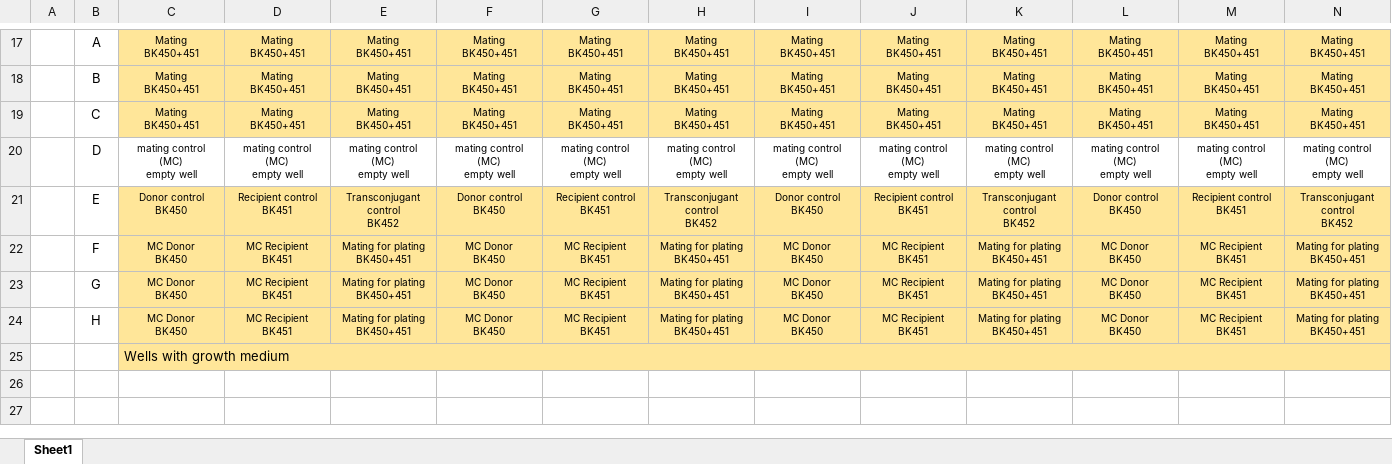
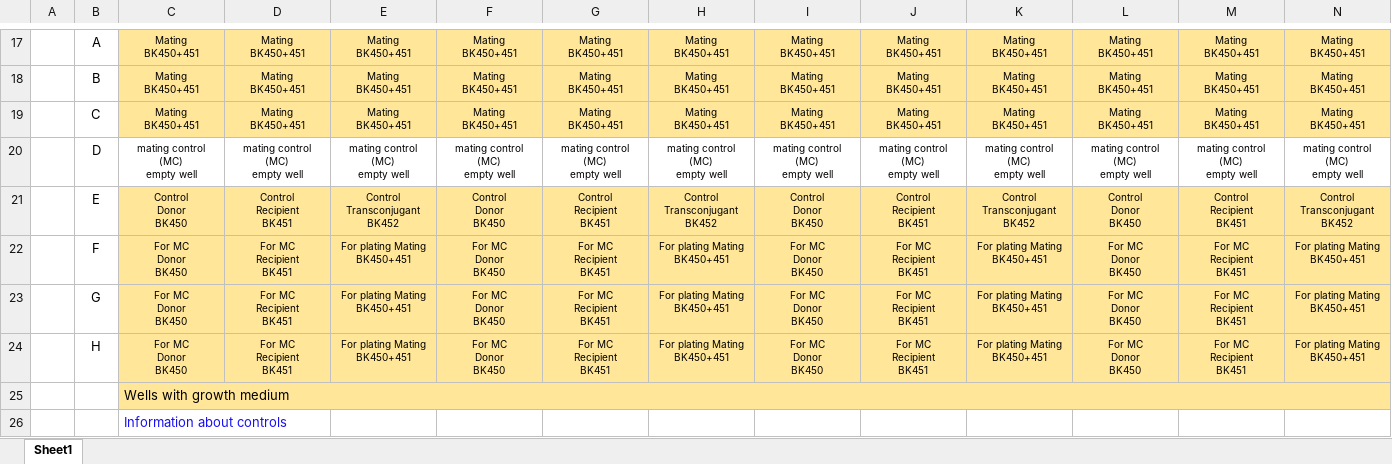
Before and after one commit to livkosterlitz/LDM, an Excel workbook: Determining_the_conjugation_window/plate_map_conjugation_window/Plate_map_conjugation_window.xlsx, sheet Sheet1, drawn as a sheet; only a part is shown, gaps mark what is left out; values as stored, in another font and other column widths than the file's, no borders; charts and pictures not drawn; ↵ is a line break in a cell; the diff covers the shown part only; the diff names each change by its address in the sheet, - before the commit and + after, or states it on an @@ line.

```diff
--- a/Determining_the_conjugation_window/plate_map_conjugation_window/Plate_map_conjugation_window.xlsx (sheet Sheet1)
+++ b/Determining_the_conjugation_window/plate_map_conjugation_window/Plate_map_conjugation_window.xlsx (sheet Sheet1)
-C21: Donor control ↵ BK450
+C21: Control ↵ Donor ↵ BK450
-D21: Recipient control ↵ BK451
+D21: Control ↵ Recipient ↵ BK451
-E21: Transconjugant ↵ control ↵ BK452
+E21: Control ↵ Transconjugant ↵ BK452
-F21: Donor control ↵ BK450
+F21: Control ↵ Donor ↵ BK450
-G21: Recipient control ↵ BK451
+G21: Control ↵ Recipient ↵ BK451
-H21: Transconjugant ↵ control ↵ BK452
+H21: Control ↵ Transconjugant ↵ BK452
-I21: Donor control ↵ BK450
+I21: Control ↵ Donor ↵ BK450
-J21: Recipient control ↵ BK451
+J21: Control ↵ Recipient ↵ BK451
-K21: Transconjugant ↵ control ↵ BK452
+K21: Control ↵ Transconjugant ↵ BK452
-L21: Donor control ↵ BK450
+L21: Control ↵ Donor ↵ BK450
-M21: Recipient control ↵ BK451
+M21: Control ↵ Recipient ↵ BK451
-N21: Transconjugant ↵ control ↵ BK452
+N21: Control ↵ Transconjugant ↵ BK452
-C22:C24: MC Donor ↵ BK450
+C22:C24: For MC ↵ Donor ↵ BK450
-D22:D24: MC Recipient ↵ BK451
+D22:D24: For MC ↵ Recipient ↵ BK451
-E22:E24: Mating for plating ↵ BK450+451
+E22:E24: For plating Mating ↵ BK450+451
-F22:F24: MC Donor ↵ BK450
+F22:F24: For MC ↵ Donor ↵ BK450
-G22:G24: MC Recipient ↵ BK451
+G22:G24: For MC ↵ Recipient ↵ BK451
-H22:H24: Mating for plating ↵ BK450+451
+H22:H24: For plating Mating ↵ BK450+451
-I22:I24: MC Donor ↵ BK450
+I22:I24: For MC ↵ Donor ↵ BK450
-J22:J24: MC Recipient ↵ BK451
+J22:J24: For MC ↵ Recipient ↵ BK451
-K22:K24: Mating for plating ↵ BK450+451
+K22:K24: For plating Mating ↵ BK450+451
-L22:L24: MC Donor ↵ BK450
+L22:L24: For MC ↵ Donor ↵ BK450
-M22:M24: MC Recipient ↵ BK451
+M22:M24: For MC ↵ Recipient ↵ BK451
-N22:N24: Mating for plating ↵ BK450+451
+N22:N24: For plating Mating ↵ BK450+451
+row 26:  |  | Information about controls
```
Also changed, not shown: 48 edited cells elsewhere in this sheet, charts or pictures, 1 other file.
